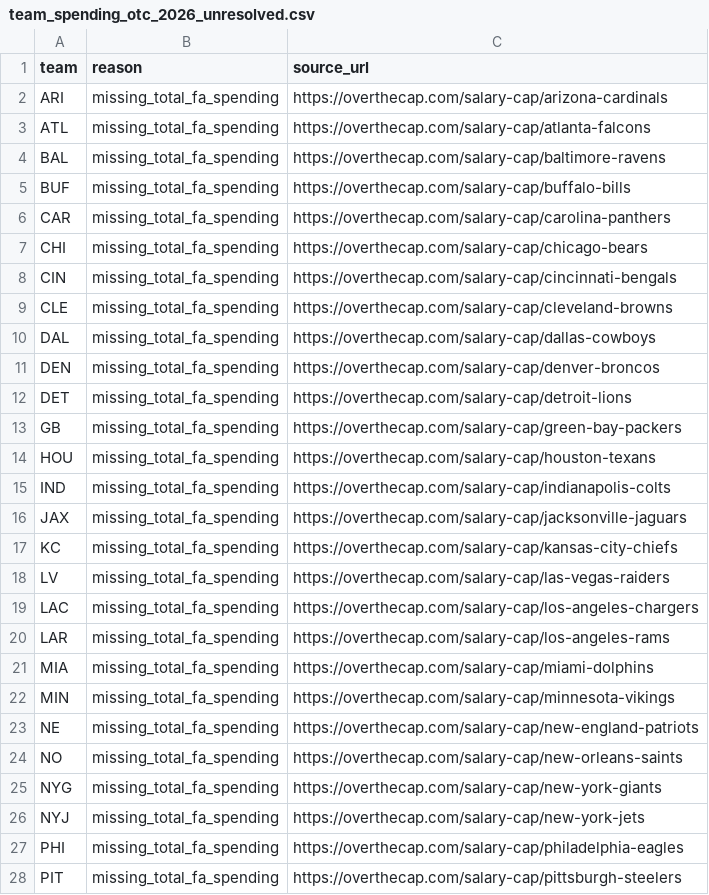
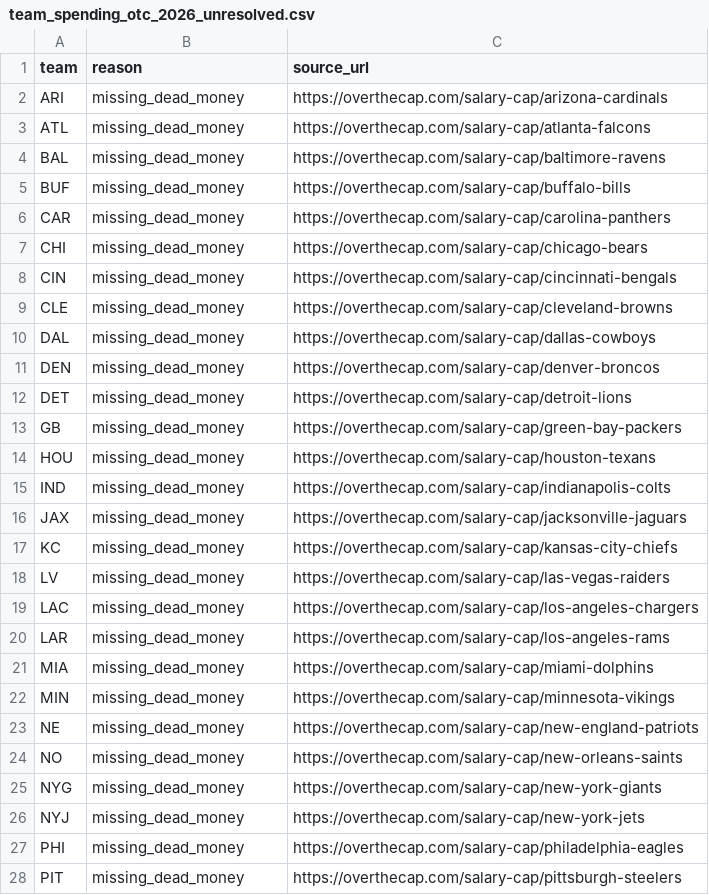
Before and after one commit to rmallorybpc/nflanalysis, a CSV file: data/raw/offseason/team_spending_otc_2026_unresolved.csv, drawn as a sheet; only a part is shown; the diff covers the shown part only.

```diff
--- a/data/raw/offseason/team_spending_otc_2026_unresolved.csv
+++ b/data/raw/offseason/team_spending_otc_2026_unresolved.csv
@@ -1,28 +1,28 @@
 team,reason,source_url
-ARI,missing_total_fa_spending,https://overthecap.com/salary-cap/arizona-cardinals
-ATL,missing_total_fa_spending,https://overthecap.com/salary-cap/atlanta-falcons
-BAL,missing_total_fa_spending,https://overthecap.com/salary-cap/baltimore-ravens
-BUF,missing_total_fa_spending,https://overthecap.com/salary-cap/buffalo-bills
-CAR,missing_total_fa_spending,https://overthecap.com/salary-cap/carolina-panthers
-CHI,missing_total_fa_spending,https://overthecap.com/salary-cap/chicago-bears
-CIN,missing_total_fa_spending,https://overthecap.com/salary-cap/cincinnati-bengals
-CLE,missing_total_fa_spending,https://overthecap.com/salary-cap/cleveland-browns
-DAL,missing_total_fa_spending,https://overthecap.com/salary-cap/dallas-cowboys
-DEN,missing_total_fa_spending,https://overthecap.com/salary-cap/denver-broncos
-DET,missing_total_fa_spending,https://overthecap.com/salary-cap/detroit-lions
-GB,missing_total_fa_spending,https://overthecap.com/salary-cap/green-bay-packers
-HOU,missing_total_fa_spending,https://overthecap.com/salary-cap/houston-texans
-IND,missing_total_fa_spending,https://overthecap.com/salary-cap/indianapolis-colts
-JAX,missing_total_fa_spending,https://overthecap.com/salary-cap/jacksonville-jaguars
-KC,missing_total_fa_spending,https://overthecap.com/salary-cap/kansas-city-chiefs
-LV,missing_total_fa_spending,https://overthecap.com/salary-cap/las-vegas-raiders
-LAC,missing_total_fa_spending,https://overthecap.com/salary-cap/los-angeles-chargers
-LAR,missing_total_fa_spending,https://overthecap.com/salary-cap/los-angeles-rams
-MIA,missing_total_fa_spending,https://overthecap.com/salary-cap/miami-dolphins
-MIN,missing_total_fa_spending,https://overthecap.com/salary-cap/minnesota-vikings
-NE,missing_total_fa_spending,https://overthecap.com/salary-cap/new-england-patriots
-NO,missing_total_fa_spending,https://overthecap.com/salary-cap/new-orleans-saints
-NYG,missing_total_fa_spending,https://overthecap.com/salary-cap/new-york-giants
-NYJ,missing_total_fa_spending,https://overthecap.com/salary-cap/new-york-jets
-PHI,missing_total_fa_spending,https://overthecap.com/salary-cap/philadelphia-eagles
-PIT,missing_total_fa_spending,https://overthecap.com/salary-cap/pittsburgh-steelers
+ARI,missing_dead_money,https://overthecap.com/salary-cap/arizona-cardinals
+ATL,missing_dead_money,https://overthecap.com/salary-cap/atlanta-falcons
+BAL,missing_dead_money,https://overthecap.com/salary-cap/baltimore-ravens
+BUF,missing_dead_money,https://overthecap.com/salary-cap/buffalo-bills
+CAR,missing_dead_money,https://overthecap.com/salary-cap/carolina-panthers
+CHI,missing_dead_money,https://overthecap.com/salary-cap/chicago-bears
+CIN,missing_dead_money,https://overthecap.com/salary-cap/cincinnati-bengals
+CLE,missing_dead_money,https://overthecap.com/salary-cap/cleveland-browns
+DAL,missing_dead_money,https://overthecap.com/salary-cap/dallas-cowboys
+DEN,missing_dead_money,https://overthecap.com/salary-cap/denver-broncos
+DET,missing_dead_money,https://overthecap.com/salary-cap/detroit-lions
+GB,missing_dead_money,https://overthecap.com/salary-cap/green-bay-packers
+HOU,missing_dead_money,https://overthecap.com/salary-cap/houston-texans
+IND,missing_dead_money,https://overthecap.com/salary-cap/indianapolis-colts
+JAX,missing_dead_money,https://overthecap.com/salary-cap/jacksonville-jaguars
+KC,missing_dead_money,https://overthecap.com/salary-cap/kansas-city-chiefs
+LV,missing_dead_money,https://overthecap.com/salary-cap/las-vegas-raiders
+LAC,missing_dead_money,https://overthecap.com/salary-cap/los-angeles-chargers
+LAR,missing_dead_money,https://overthecap.com/salary-cap/los-angeles-rams
+MIA,missing_dead_money,https://overthecap.com/salary-cap/miami-dolphins
+MIN,missing_dead_money,https://overthecap.com/salary-cap/minnesota-vikings
+NE,missing_dead_money,https://overthecap.com/salary-cap/new-england-patriots
+NO,missing_dead_money,https://overthecap.com/salary-cap/new-orleans-saints
+NYG,missing_dead_money,https://overthecap.com/salary-cap/new-york-giants
+NYJ,missing_dead_money,https://overthecap.com/salary-cap/new-york-jets
+PHI,missing_dead_money,https://overthecap.com/salary-cap/philadelphia-eagles
+PIT,missing_dead_money,https://overthecap.com/salary-cap/pittsburgh-steelers
```
Also changed, not shown: 5 edited cells elsewhere in this file, 1 other file.
